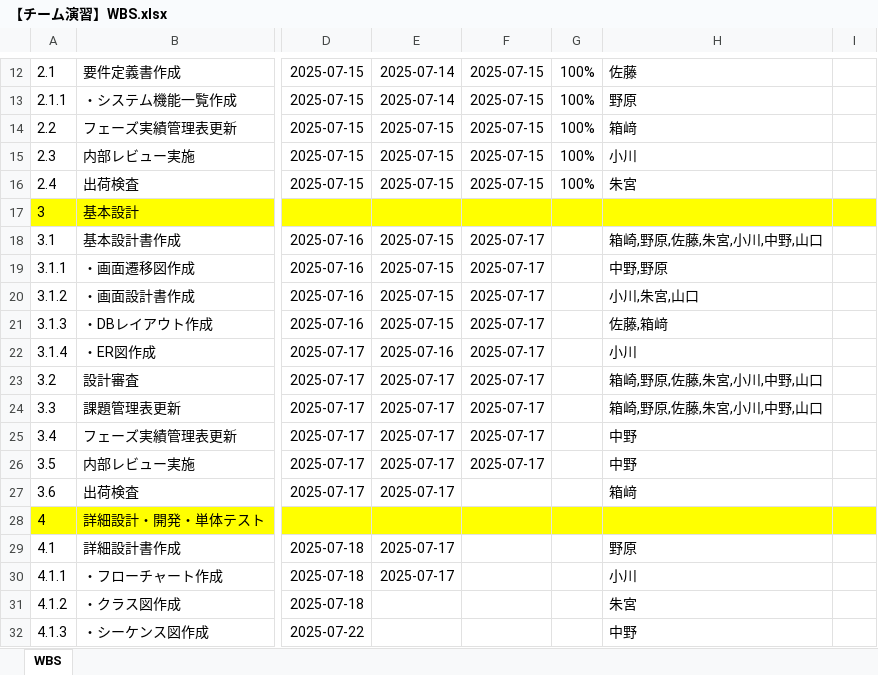
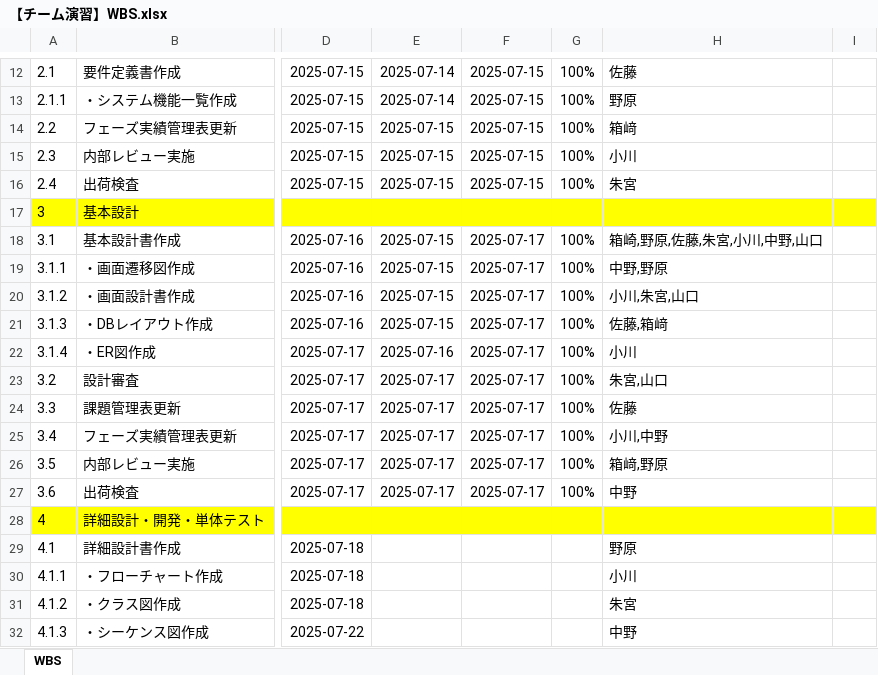
Before and after one commit to ICT-Training-2026/team-project-15, an Excel workbook: 02_基本設計/【チーム演習】WBS.xlsx, sheet WBS, drawn as a sheet; only a part is shown, gaps mark what is left out; values as stored, in another font and other column widths than the file's, no borders; the diff names each change by its address in the sheet, - before the commit and + after, or states it on an @@ line.

```diff
--- a/02_基本設計/【チーム演習】WBS.xlsx (sheet WBS)
+++ b/02_基本設計/【チーム演習】WBS.xlsx (sheet WBS)
-G18:G27: (empty)
+G18:G27: 100%
-H23: 箱崎,野原,佐藤,朱宮,小川,中野,山口
+H23: 朱宮,山口
-H24: 箱崎,野原,佐藤,朱宮,小川,中野,山口
+H24: 佐藤
-H25: 中野
+H25: 小川,中野
-H26: 中野
+H26: 箱﨑,野原
-F27: (empty)
+F27: 2025-07-17
-H27: 箱﨑
+H27: 中野
-E29:E30: 2025-07-17
+E29:E30: (empty)
```
Also changed, not shown: 02_基本設計/【チーム演習】要件定義書.xlsx, 02_基本設計/【チーム演習】課題管理表.xlsx, 1 other file.
